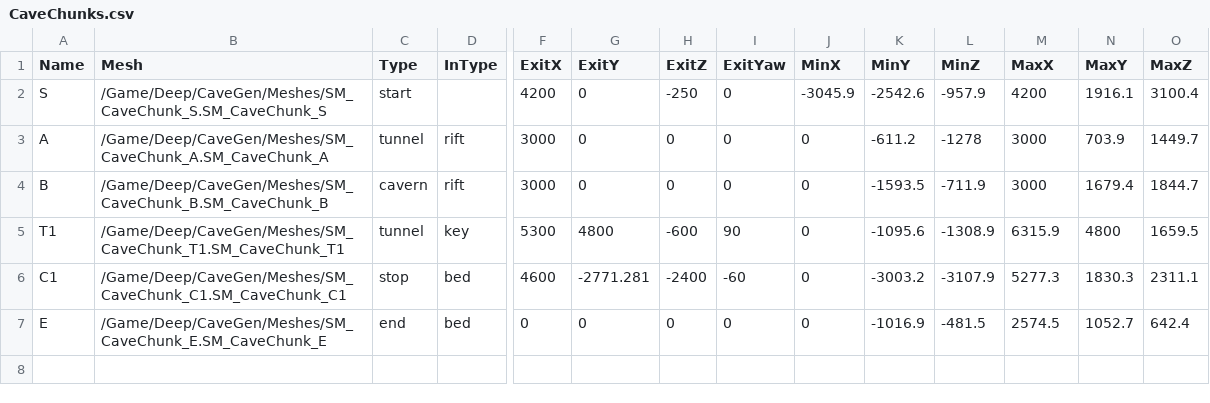
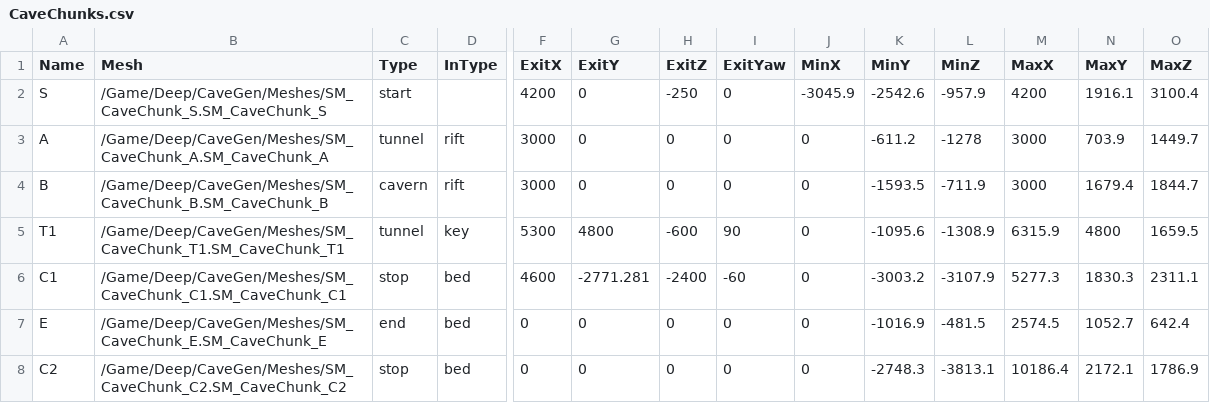
Before and after one commit to QuinnAho/Deep-MegaJam, a CSV file: deep/Content/Data/CaveChunks.csv, drawn as a sheet; only a part is shown, gaps mark what is left out; rows hold the shown columns only; the diff names each change by its address in the sheet, - before the commit and + after, or states it on an @@ line.

```diff
--- a/deep/Content/Data/CaveChunks.csv
+++ b/deep/Content/Data/CaveChunks.csv
+row 8: C2 | /Game/Deep/CaveGen/Meshes/SM_CaveChunk_C2.SM_CaveChunk_C2 | stop | bed | 0 | 0 | 0 | 0 | 0 | -2748.3 | -3813.1 | 10186.4 | 2172.1 | 1786.9
```
Also changed, not shown: deep/Content/Data/CaveChunkSockets.csv, deep/Content/Deep/CaveGen/Python/CaveCameras.csv, 5 other files.
